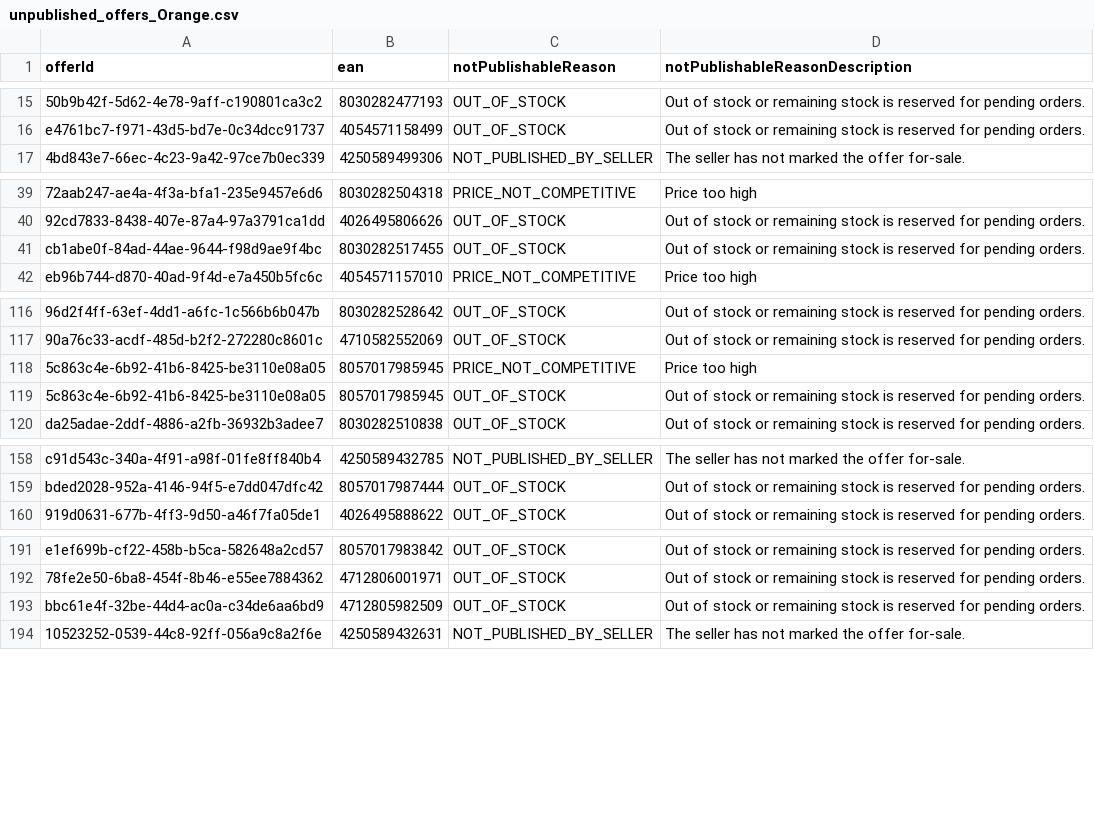
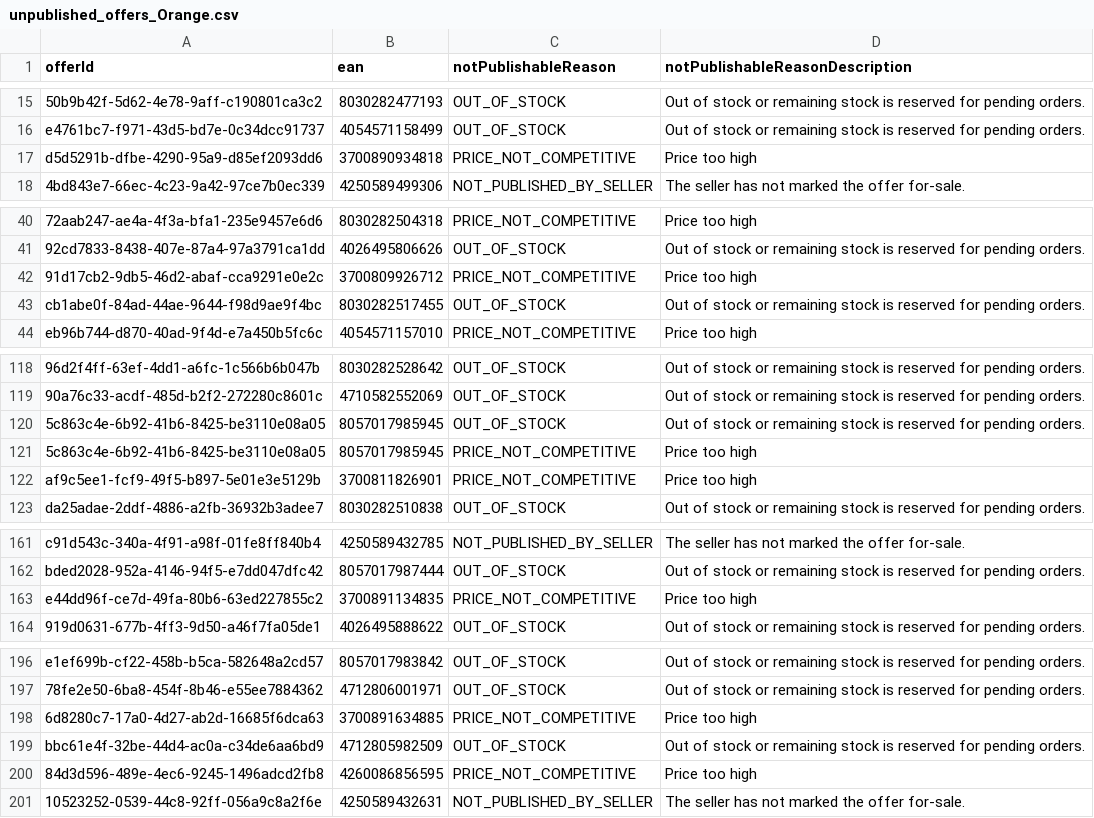
Before and after one commit to semjanssen98/unpublished_offers, a CSV file: unpublished_offers_Orange.csv, drawn as a sheet; only a part is shown, gaps mark what is left out; the diff covers the shown part only; the diff names each change by its address in the sheet, - before the commit and + after, or states it on an @@ line.

Commit message:
Update CSV files

```diff
--- a/unpublished_offers_Orange.csv
+++ b/unpublished_offers_Orange.csv
+row 17: d5d5291b-dfbe-4290-95a9-d85ef2093dd6 | 3700890934818 | PRICE_NOT_COMPETITIVE | Price too high
+row 42: 91d17cb2-9db5-46d2-abaf-cca9291e0e2c | 3700809926712 | PRICE_NOT_COMPETITIVE | Price too high
@@ row 119 moved to row 120: 5c863c4e-6b92-41b6-8425-be3110e08a05 @@
+row 122: af9c5ee1-fcf9-49f5-b897-5e01e3e5129b | 3700811826901 | PRICE_NOT_COMPETITIVE | Price too high
+row 163: e44dd96f-ce7d-49fa-80b6-63ed227855c2 | 3700891134835 | PRICE_NOT_COMPETITIVE | Price too high
+row 198: 6d8280c7-17a0-4d27-ab2d-16685f6dca63 | 3700891634885 | PRICE_NOT_COMPETITIVE | Price too high
+row 200: 84d3d596-489e-4ec6-9245-1496adcd2fb8 | 4260086856595 | PRICE_NOT_COMPETITIVE | Price too high
```
Also changed, not shown: 6 added rows and 6 moved rows elsewhere in this file.
